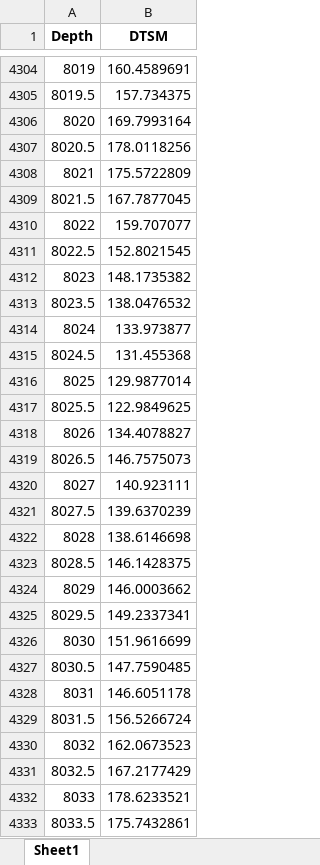
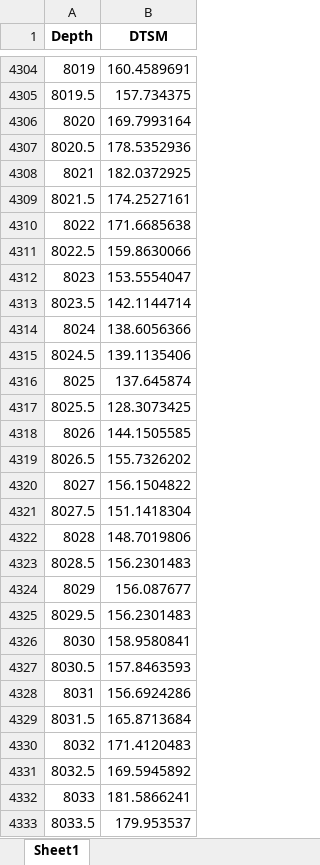
Before and after one commit to alefianrahman/spe-gcs-ml-challenge-2021, an Excel workbook: submission/0a7822c59487_TGS.xlsx, sheet Sheet1, drawn as a sheet; only a part is shown, gaps mark what is left out; values as stored, in another font and other column widths than the file's, no borders; the diff covers the shown part only; the diff names each change by its address in the sheet, - before the commit and + after, or states it on an @@ line.

```diff
--- a/submission/0a7822c59487_TGS.xlsx (sheet Sheet1)
+++ b/submission/0a7822c59487_TGS.xlsx (sheet Sheet1)
-B4307 (DTSM): 178.0118256
+B4307 (DTSM): 178.5352936
-B4308 (DTSM): 175.5722809
+B4308 (DTSM): 182.0372925
-B4309 (DTSM): 167.7877045
+B4309 (DTSM): 174.2527161
-B4310 (DTSM): 159.707077
+B4310 (DTSM): 171.6685638
-B4311 (DTSM): 152.8021545
+B4311 (DTSM): 159.8630066
-B4312 (DTSM): 148.1735382
+B4312 (DTSM): 153.5554047
-B4313 (DTSM): 138.0476532
+B4313 (DTSM): 142.1144714
-B4314 (DTSM): 133.973877
+B4314 (DTSM): 138.6056366
-B4315 (DTSM): 131.455368
+B4315 (DTSM): 139.1135406
-B4316 (DTSM): 129.9877014
+B4316 (DTSM): 137.645874
-B4317 (DTSM): 122.9849625
+B4317 (DTSM): 128.3073425
-B4318 (DTSM): 134.4078827
+B4318 (DTSM): 144.1505585
-B4319 (DTSM): 146.7575073
+B4319 (DTSM): 155.7326202
-B4320 (DTSM): 140.923111
+B4320 (DTSM): 156.1504822
-B4321 (DTSM): 139.6370239
+B4321 (DTSM): 151.1418304
-B4322 (DTSM): 138.6146698
+B4322 (DTSM): 148.7019806
-B4323 (DTSM): 146.1428375
+B4323 (DTSM): 156.2301483
-B4324 (DTSM): 146.0003662
+B4324 (DTSM): 156.087677
-B4325 (DTSM): 149.2337341
+B4325 (DTSM): 156.2301483
-B4326 (DTSM): 151.9616699
+B4326 (DTSM): 158.9580841
-B4327 (DTSM): 147.7590485
+B4327 (DTSM): 157.8463593
-B4328 (DTSM): 146.6051178
+B4328 (DTSM): 156.6924286
-B4329 (DTSM): 156.5266724
+B4329 (DTSM): 165.8713684
-B4330 (DTSM): 162.0673523
+B4330 (DTSM): 171.4120483
-B4331 (DTSM): 167.2177429
+B4331 (DTSM): 169.5945892
-B4332 (DTSM): 178.6233521
+B4332 (DTSM): 181.5866241
-B4333 (DTSM): 175.7432861
+B4333 (DTSM): 179.953537
```
Also changed, not shown: 852 edited cells elsewhere in this sheet, submission/00d02be79f49_TGS.xlsx, submission/113412eec2a6_TGS.xlsx, 19 other files.
